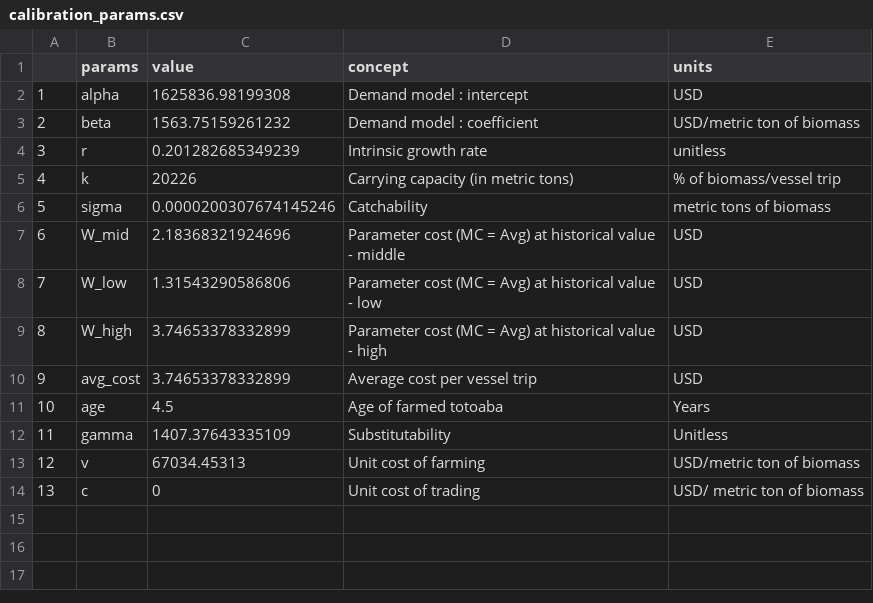
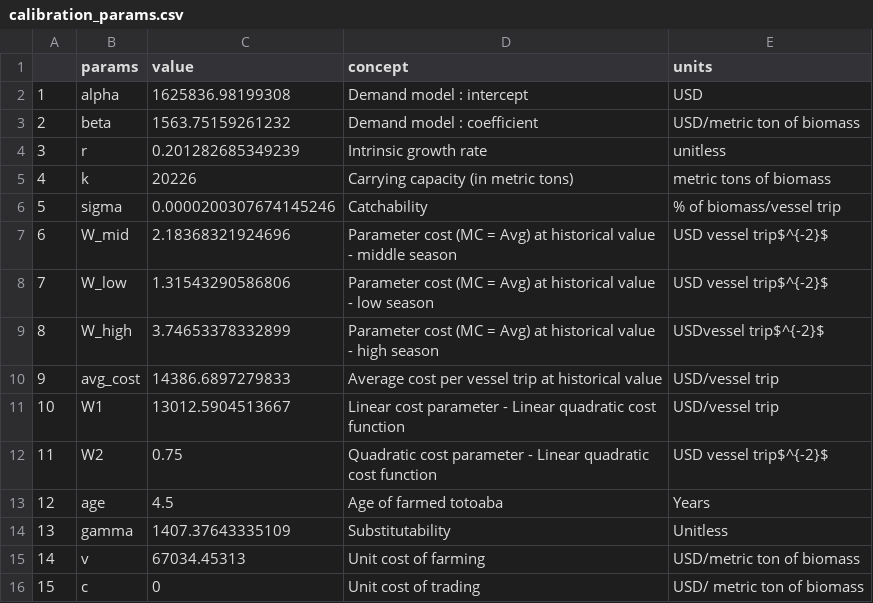
Before and after one commit to julawson/conservation_farming_totoaba, a CSV file: data/outputs/calibration_params.csv, drawn as a sheet; addresses are those after the commit; the diff names each change by its address in the sheet, - before the commit and + after, or states it on an @@ line.

Commit message:
End of Friday commit : - Cleaning of estimation of costs - Cleaning of results - Streamlining of worflow

```diff
--- a/data/outputs/calibration_params.csv
+++ b/data/outputs/calibration_params.csv
-E5 (units): % of biomass/vessel trip
+E5 (units): metric tons of biomass
-E6 (units): metric tons of biomass
+E6 (units): % of biomass/vessel trip
-D7 (concept): …- middle
+D7 (concept): …- middle season
-E7:E8 (units): USD
+E7:E8 (units): USD vessel trip$^{-2}$
-D8 (concept): …- low
+D8 (concept): …- low season
-D9 (concept): …- high
+D9 (concept): …- high season
-E9 (units): USD
+E9 (units): USDvessel trip$^{-2}$
-C10 (value): 3.74653378332899
+C10 (value): 14386.6897279833
-D10 (concept): Average cost per vessel trip
+D10 (concept): Average cost per vessel trip at historical value
-E10 (units): USD
+E10 (units): USD/vessel trip
+row 11: 10 | W1 | 13012.5904513667 | Linear cost parameter - Linear quadratic cost function | USD/vessel trip
+row 12: 11 | W2 | 0.75 | Quadratic cost parameter - Linear quadratic cost function | USD vessel trip$^{-2}$
@@ column A renumbered from row 13 down @@
```
Also changed, not shown: 10 other files.
